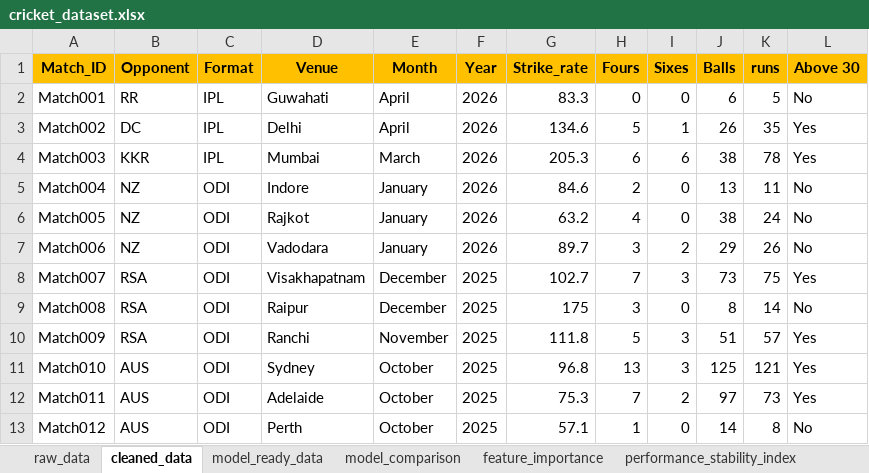
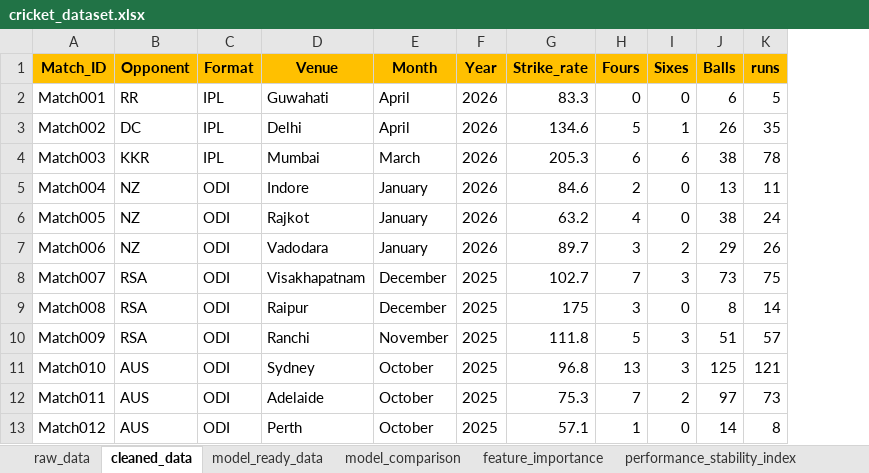
Before and after one commit to rohanyadav782/RohitSharmaFanCLub, an Excel workbook: cricket_dataset.xlsx, sheet cleaned_data, drawn as a sheet; only a part is shown; values as stored, in another font and other column widths than the file's, no borders; the diff names each change by its address in the sheet, - before the commit and + after, or states it on an @@ line.

```diff
--- a/cricket_dataset.xlsx (sheet cleaned_data)
+++ b/cricket_dataset.xlsx (sheet cleaned_data)
-column L (Above 30), rows 2-13: No | Yes | Yes | No | No | No | Yes | No | Yes | Yes | Yes | No
```
Also changed, not shown: sheet model_ready_data, other sheet tabs.
